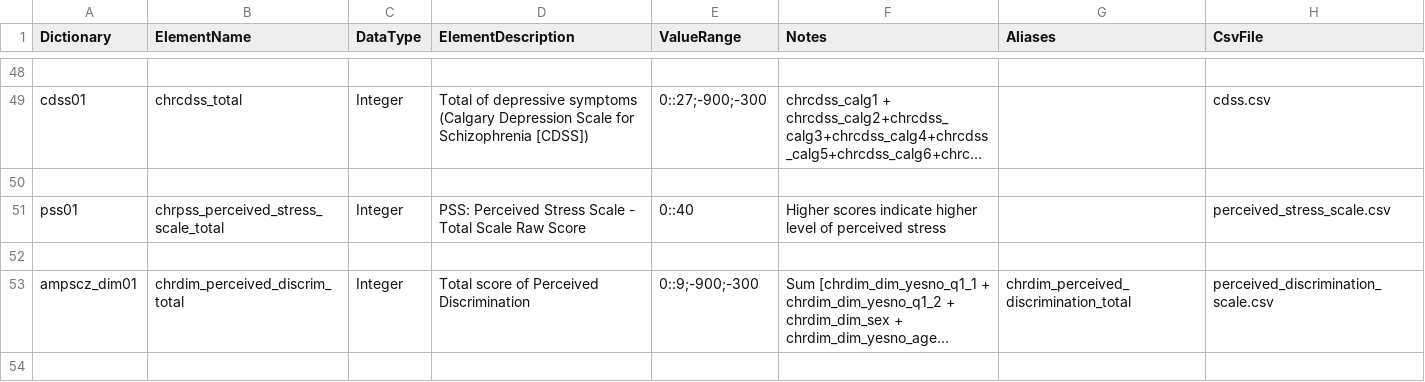
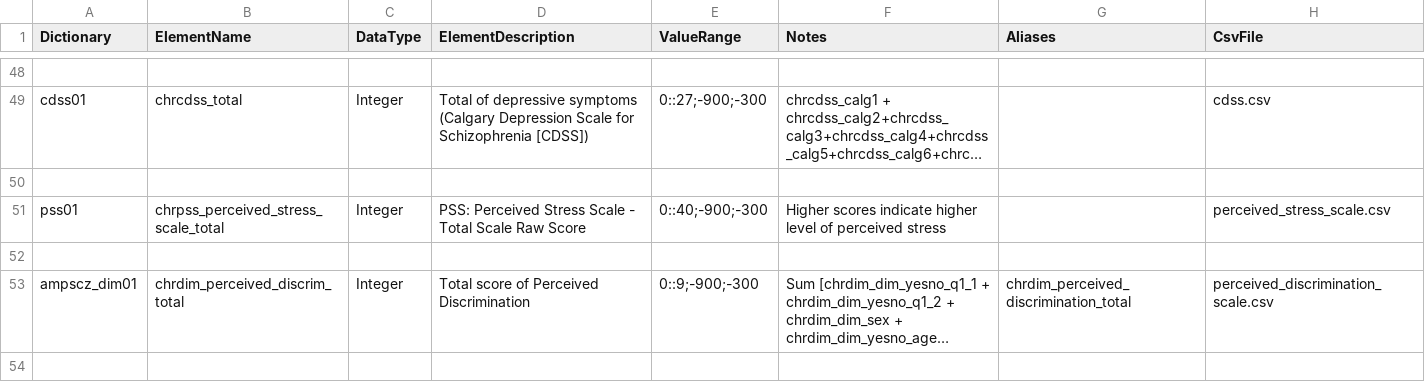
Before and after one commit to AMP-SCZ/outcome_calculations, a CSV file: dicts/other_outcomes.csv, drawn as a sheet; only a part is shown, gaps mark what is left out; long unchanged cells end in …; the diff names each change by its address in the sheet, - before the commit and + after, or states it on an @@ line.

Commit message:
add -900,-300 to pss01: chrpss_perceived_stress_scale_total

```diff
--- a/dicts/other_outcomes.csv
+++ b/dicts/other_outcomes.csv
-E51 (ValueRange): 0::40
+E51 (ValueRange): 0::40;-900;-300
```
